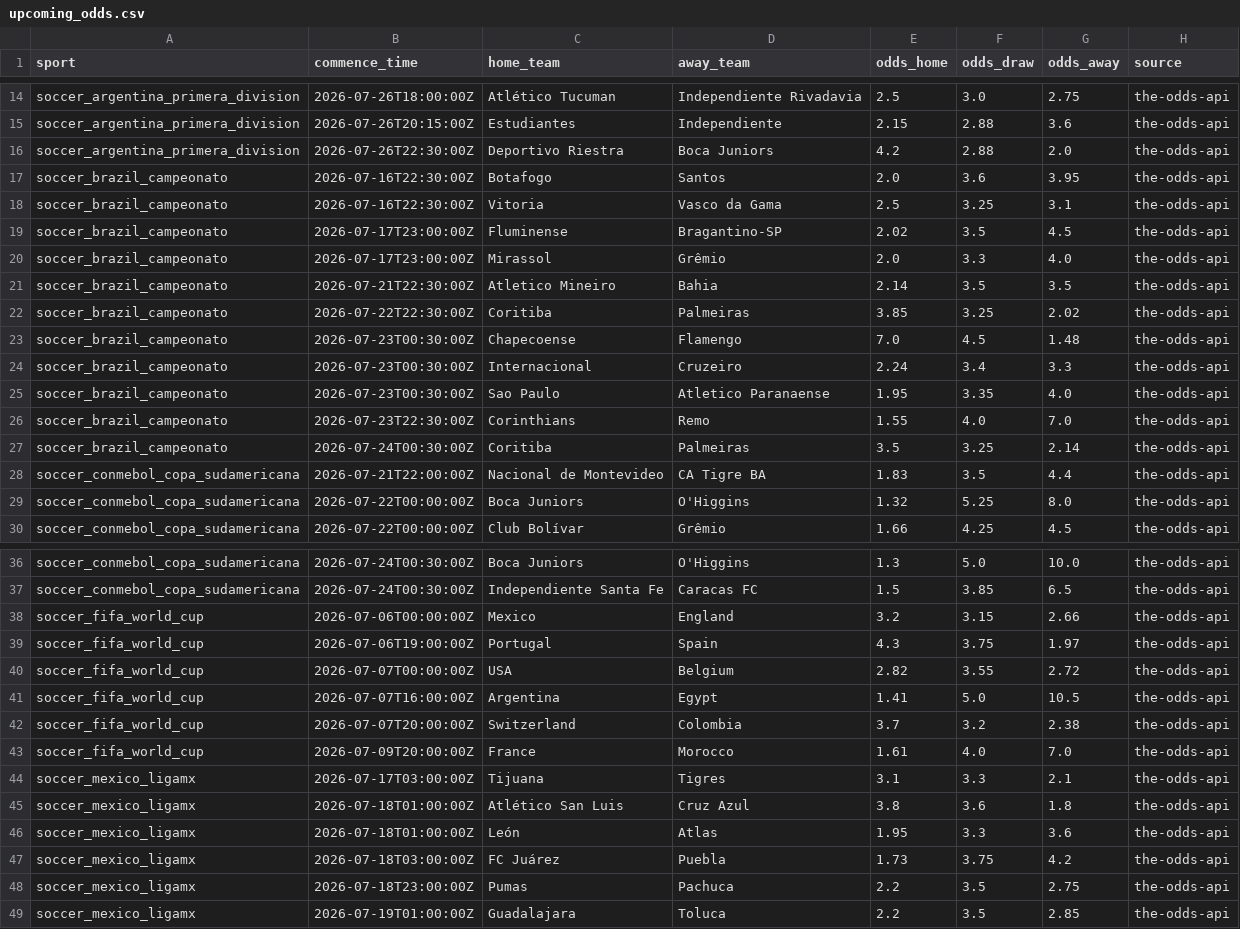
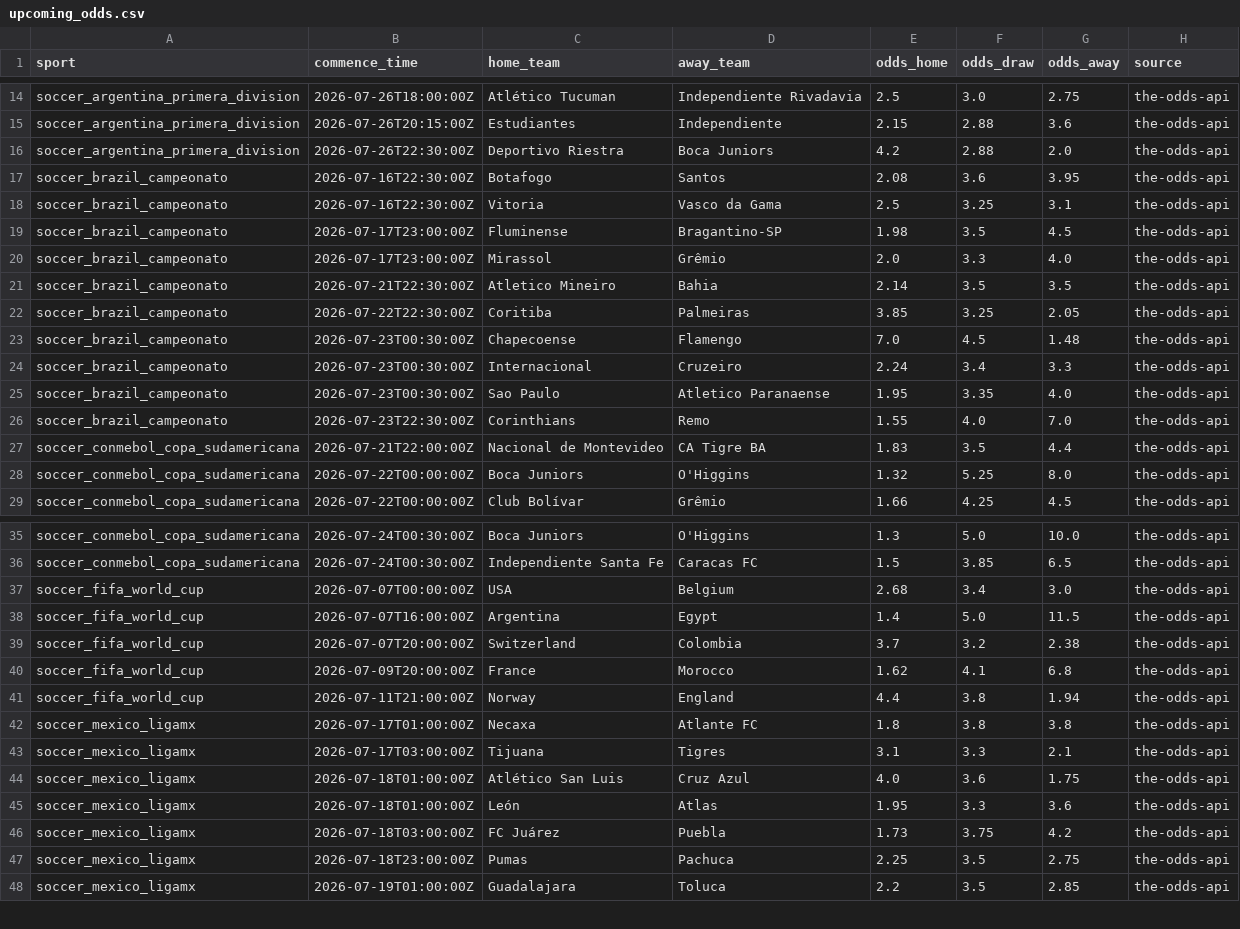
Before and after one commit to lazered543/ParisSportifs_IA_Ultime, a CSV file: data/processed/upcoming_odds.csv, drawn as a sheet; only a part is shown, gaps mark what is left out; the diff covers the shown part only.

```diff
--- a/data/processed/upcoming_odds.csv
+++ b/data/processed/upcoming_odds.csv
@@ -16,8 +16,8 @@ soccer_argentina_primera_division,2026-07-26T20:15:00Z,Estudiantes,Independiente
 soccer_argentina_primera_division,2026-07-26T22:30:00Z,Deportivo Riestra,Boca Juniors,4.2,2.88,2.0,the-odds-api
-soccer_brazil_campeonato,2026-07-16T22:30:00Z,Botafogo,Santos,2.0,3.6,3.95,the-odds-api
+soccer_brazil_campeonato,2026-07-16T22:30:00Z,Botafogo,Santos,2.08,3.6,3.95,the-odds-api
 soccer_brazil_campeonato,2026-07-16T22:30:00Z,Vitoria,Vasco da Gama,2.5,3.25,3.1,the-odds-api
-soccer_brazil_campeonato,2026-07-17T23:00:00Z,Fluminense,Bragantino-SP,2.02,3.5,4.5,the-odds-api
+soccer_brazil_campeonato,2026-07-17T23:00:00Z,Fluminense,Bragantino-SP,1.98,3.5,4.5,the-odds-api
 soccer_brazil_campeonato,2026-07-17T23:00:00Z,Mirassol,Grêmio,2.0,3.3,4.0,the-odds-api
 soccer_brazil_campeonato,2026-07-21T22:30:00Z,Atletico Mineiro,Bahia,2.14,3.5,3.5,the-odds-api
-soccer_brazil_campeonato,2026-07-22T22:30:00Z,Coritiba,Palmeiras,3.85,3.25,2.02,the-odds-api
+soccer_brazil_campeonato,2026-07-22T22:30:00Z,Coritiba,Palmeiras,3.85,3.25,2.05,the-odds-api
 soccer_brazil_campeonato,2026-07-23T00:30:00Z,Chapecoense,Flamengo,7.0,4.5,1.48,the-odds-api
@@ -26,3 +26,2 @@ soccer_brazil_campeonato,2026-07-23T00:30:00Z,Sao Paulo,Atletico Paranaense,1.95
 soccer_brazil_campeonato,2026-07-23T22:30:00Z,Corinthians,Remo,1.55,4.0,7.0,the-odds-api
-soccer_brazil_campeonato,2026-07-24T00:30:00Z,Coritiba,Palmeiras,3.5,3.25,2.14,the-odds-api
 soccer_conmebol_copa_sudamericana,2026-07-21T22:00:00Z,Nacional de Montevideo,CA Tigre BA,1.83,3.5,4.4,the-odds-api
@@ -37,13 +36,13 @@ soccer_conmebol_copa_sudamericana,2026-07-24T00:30:00Z,Boca Juniors,O'Higgins,1.
 soccer_conmebol_copa_sudamericana,2026-07-24T00:30:00Z,Independiente Santa Fe,Caracas FC,1.5,3.85,6.5,the-odds-api
-soccer_fifa_world_cup,2026-07-06T00:00:00Z,Mexico,England,3.2,3.15,2.66,the-odds-api
-soccer_fifa_world_cup,2026-07-06T19:00:00Z,Portugal,Spain,4.3,3.75,1.97,the-odds-api
-soccer_fifa_world_cup,2026-07-07T00:00:00Z,USA,Belgium,2.82,3.55,2.72,the-odds-api
-soccer_fifa_world_cup,2026-07-07T16:00:00Z,Argentina,Egypt,1.41,5.0,10.5,the-odds-api
+soccer_fifa_world_cup,2026-07-07T00:00:00Z,USA,Belgium,2.68,3.4,3.0,the-odds-api
+soccer_fifa_world_cup,2026-07-07T16:00:00Z,Argentina,Egypt,1.4,5.0,11.5,the-odds-api
 soccer_fifa_world_cup,2026-07-07T20:00:00Z,Switzerland,Colombia,3.7,3.2,2.38,the-odds-api
-soccer_fifa_world_cup,2026-07-09T20:00:00Z,France,Morocco,1.61,4.0,7.0,the-odds-api
+soccer_fifa_world_cup,2026-07-09T20:00:00Z,France,Morocco,1.62,4.1,6.8,the-odds-api
+soccer_fifa_world_cup,2026-07-11T21:00:00Z,Norway,England,4.4,3.8,1.94,the-odds-api
+soccer_mexico_ligamx,2026-07-17T01:00:00Z,Necaxa,Atlante FC,1.8,3.8,3.8,the-odds-api
 soccer_mexico_ligamx,2026-07-17T03:00:00Z,Tijuana,Tigres,3.1,3.3,2.1,the-odds-api
-soccer_mexico_ligamx,2026-07-18T01:00:00Z,Atlético San Luis,Cruz Azul,3.8,3.6,1.8,the-odds-api
+soccer_mexico_ligamx,2026-07-18T01:00:00Z,Atlético San Luis,Cruz Azul,4.0,3.6,1.75,the-odds-api
 soccer_mexico_ligamx,2026-07-18T01:00:00Z,León,Atlas,1.95,3.3,3.6,the-odds-api
 soccer_mexico_ligamx,2026-07-18T03:00:00Z,FC Juárez,Puebla,1.73,3.75,4.2,the-odds-api
-soccer_mexico_ligamx,2026-07-18T23:00:00Z,Pumas,Pachuca,2.2,3.5,2.75,the-odds-api
+soccer_mexico_ligamx,2026-07-18T23:00:00Z,Pumas,Pachuca,2.25,3.5,2.75,the-odds-api
 soccer_mexico_ligamx,2026-07-19T01:00:00Z,Guadalajara,Toluca,2.2,3.5,2.85,the-odds-api
```
Also changed, not shown: 1 added row, 5 removed rows and 29 edited cells elsewhere in this file, data/predictions/value_bets_today.csv, tracking_results.csv, 1 other file.
